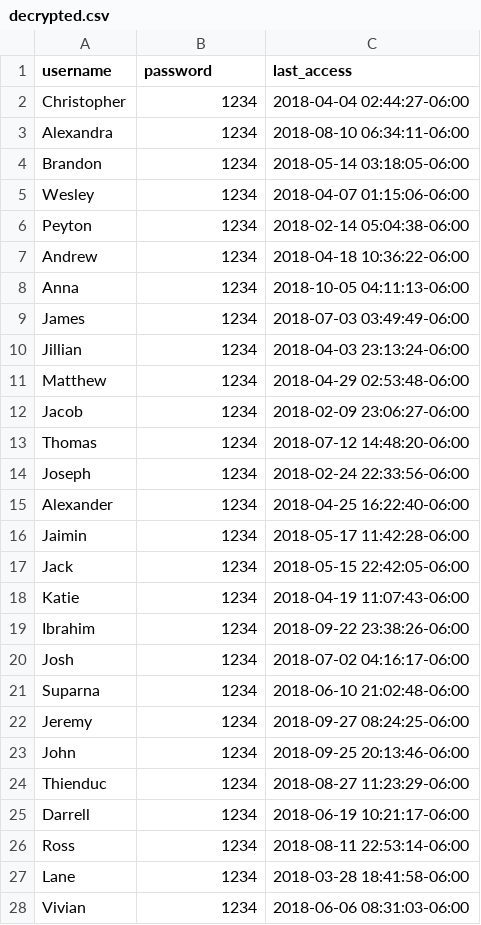
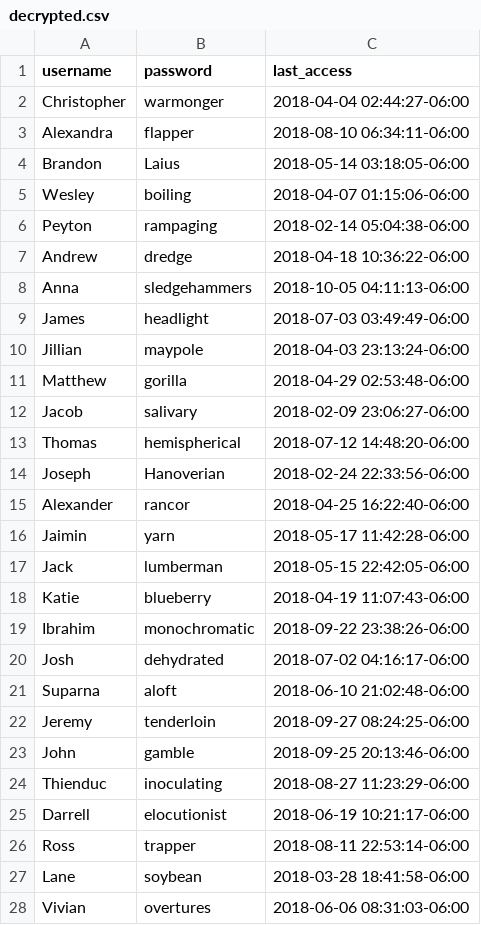
Before and after one commit to brenoyr/Dunder-Mifflin-PAPER-Company, a CSV file: decrypted.csv, drawn as a sheet; only a part is shown; the diff covers the shown part only.

```diff
--- a/decrypted.csv
+++ b/decrypted.csv
@@ -1,28 +1,28 @@
 username,password,last_access
-Christopher,1234,2018-04-04 02:44:27-06:00
-Alexandra,1234,2018-08-10 06:34:11-06:00
-Brandon,1234,2018-05-14 03:18:05-06:00
-Wesley,1234,2018-04-07 01:15:06-06:00
-Peyton,1234,2018-02-14 05:04:38-06:00
-Andrew,1234,2018-04-18 10:36:22-06:00
-Anna,1234,2018-10-05 04:11:13-06:00
-James,1234,2018-07-03 03:49:49-06:00
-Jillian,1234,2018-04-03 23:13:24-06:00
-Matthew,1234,2018-04-29 02:53:48-06:00
-Jacob,1234,2018-02-09 23:06:27-06:00
-Thomas,1234,2018-07-12 14:48:20-06:00
-Joseph,1234,2018-02-24 22:33:56-06:00
-Alexander,1234,2018-04-25 16:22:40-06:00
-Jaimin,1234,2018-05-17 11:42:28-06:00
-Jack,1234,2018-05-15 22:42:05-06:00
-Katie,1234,2018-04-19 11:07:43-06:00
-Ibrahim,1234,2018-09-22 23:38:26-06:00
-Josh,1234,2018-07-02 04:16:17-06:00
-Suparna,1234,2018-06-10 21:02:48-06:00
-Jeremy,1234,2018-09-27 08:24:25-06:00
-John,1234,2018-09-25 20:13:46-06:00
-Thienduc,1234,2018-08-27 11:23:29-06:00
-Darrell,1234,2018-06-19 10:21:17-06:00
-Ross,1234,2018-08-11 22:53:14-06:00
-Lane,1234,2018-03-28 18:41:58-06:00
-Vivian,1234,2018-06-06 08:31:03-06:00
+Christopher,warmonger,2018-04-04 02:44:27-06:00
+Alexandra,flapper,2018-08-10 06:34:11-06:00
+Brandon,Laius,2018-05-14 03:18:05-06:00
+Wesley,boiling,2018-04-07 01:15:06-06:00
+Peyton,rampaging,2018-02-14 05:04:38-06:00
+Andrew,dredge,2018-04-18 10:36:22-06:00
+Anna,sledgehammers,2018-10-05 04:11:13-06:00
+James,headlight,2018-07-03 03:49:49-06:00
+Jillian,maypole,2018-04-03 23:13:24-06:00
+Matthew,gorilla,2018-04-29 02:53:48-06:00
+Jacob,salivary,2018-02-09 23:06:27-06:00
+Thomas,hemispherical,2018-07-12 14:48:20-06:00
+Joseph,Hanoverian,2018-02-24 22:33:56-06:00
+Alexander,rancor,2018-04-25 16:22:40-06:00
+Jaimin,yarn,2018-05-17 11:42:28-06:00
+Jack,lumberman,2018-05-15 22:42:05-06:00
+Katie,blueberry,2018-04-19 11:07:43-06:00
+Ibrahim,monochromatic,2018-09-22 23:38:26-06:00
+Josh,dehydrated,2018-07-02 04:16:17-06:00
+Suparna,aloft,2018-06-10 21:02:48-06:00
+Jeremy,tenderloin,2018-09-27 08:24:25-06:00
+John,gamble,2018-09-25 20:13:46-06:00
+Thienduc,inoculating,2018-08-27 11:23:29-06:00
+Darrell,elocutionist,2018-06-19 10:21:17-06:00
+Ross,trapper,2018-08-11 22:53:14-06:00
+Lane,soybean,2018-03-28 18:41:58-06:00
+Vivian,overtures,2018-06-06 08:31:03-06:00
```
Also changed, not shown: 17 edited cells elsewhere in this file, 1 other file.
